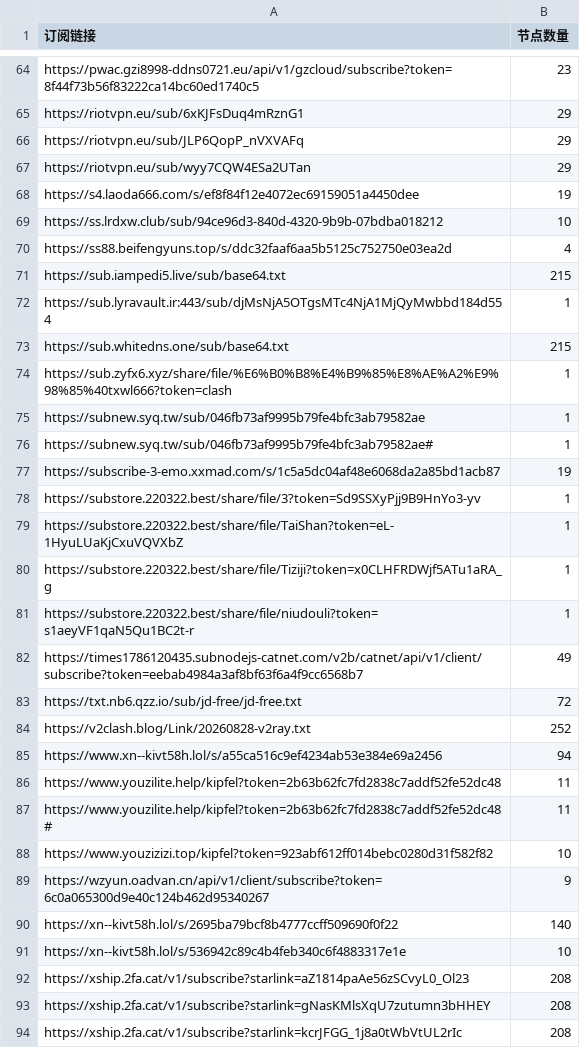
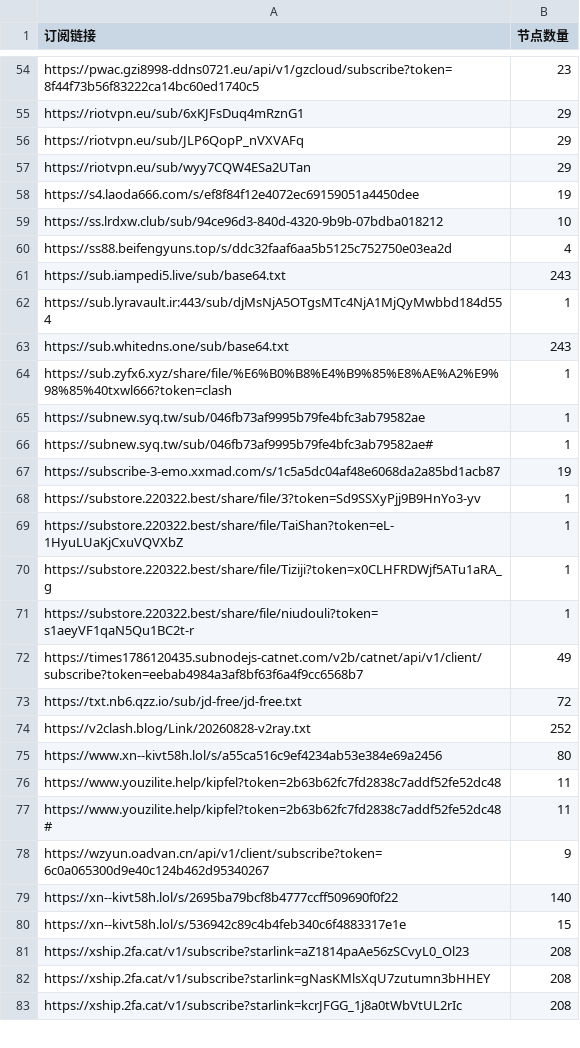
Before and after one commit to pdd520/NodeParser, a CSV file: sub_parser.csv, drawn as a sheet; only a part is shown, gaps mark what is left out; the diff covers the shown part only.

```diff
--- a/sub_parser.csv
+++ b/sub_parser.csv
@@ -70,5 +60,5 @@ https://ss.lrdxw.club/sub/94ce96d3-840d-4320-9b9b-07bdba018212,10
 https://ss88.beifengyuns.top/s/ddc32faaf6aa5b5125c752750e03ea2d,4
-https://sub.iampedi5.live/sub/base64.txt,215
+https://sub.iampedi5.live/sub/base64.txt,243
 https://sub.lyravault.ir:443/sub/djMsNjA5OTgsMTc4NjA1MjQyMwbbd184d554,1
-https://sub.whitedns.one/sub/base64.txt,215
+https://sub.whitedns.one/sub/base64.txt,243
 https://sub.zyfx6.xyz/share/file/%E6%B0%B8%E4%B9%85%E8%AE%A2%E9%98%85%40txwl666?token=clash,1
@@ -84,9 +74,8 @@ https://txt.nb6.qzz.io/sub/jd-free/jd-free.txt,72
 https://v2clash.blog/Link/20260828-v2ray.txt,252
-https://www.xn--kivt58h.lol/s/a55ca516c9ef4234ab53e384e69a2456,94
+https://www.xn--kivt58h.lol/s/a55ca516c9ef4234ab53e384e69a2456,80
 https://www.youzilite.help/kipfel?token=2b63b62fc7fd2838c7addf52fe52dc48,11
 https://www.youzilite.help/kipfel?token=2b63b62fc7fd2838c7addf52fe52dc48#,11
-https://www.youzizizi.top/kipfel?token=923abf612ff014bebc0280d31f582f82,10
 https://wzyun.oadvan.cn/api/v1/client/subscribe?token=6c0a065300d9e40c124b462d95340267,9
 https://xn--kivt58h.lol/s/2695ba79bcf8b4777ccff509690f0f22,140
-https://xn--kivt58h.lol/s/536942c89c4b4feb340c6f4883317e1e,10
+https://xn--kivt58h.lol/s/536942c89c4b4feb340c6f4883317e1e,15
 https://xship.2fa.cat/v1/subscribe?starlink=aZ1814paAe56zSCvyL0_Ol23,208
```
Also changed, not shown: 1 added row, 11 removed rows and 9 edited cells elsewhere in this file, 3 other files.
